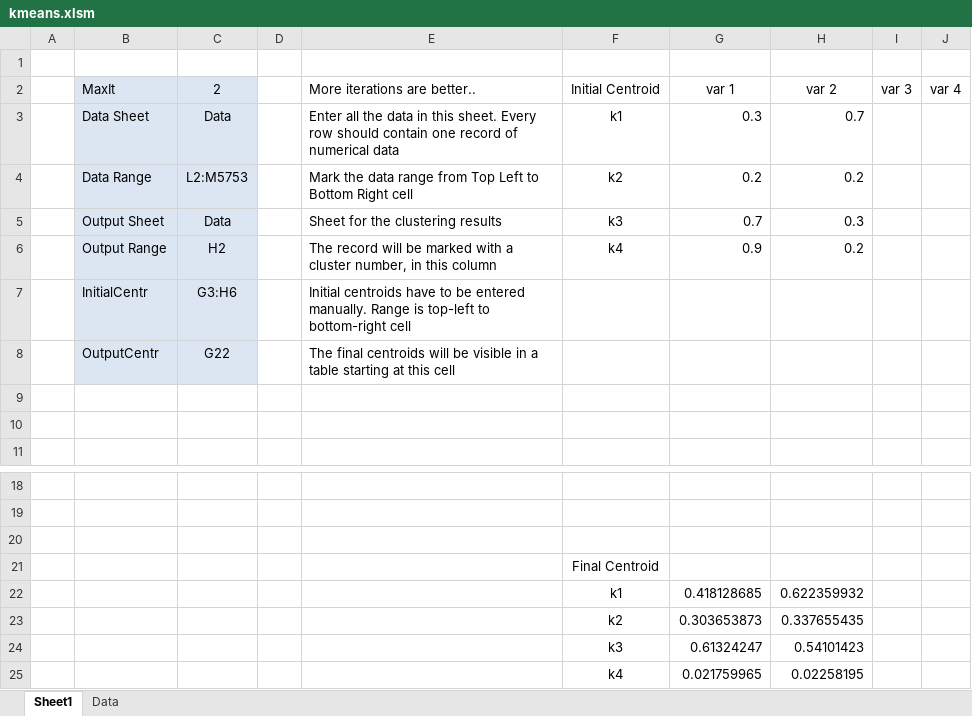
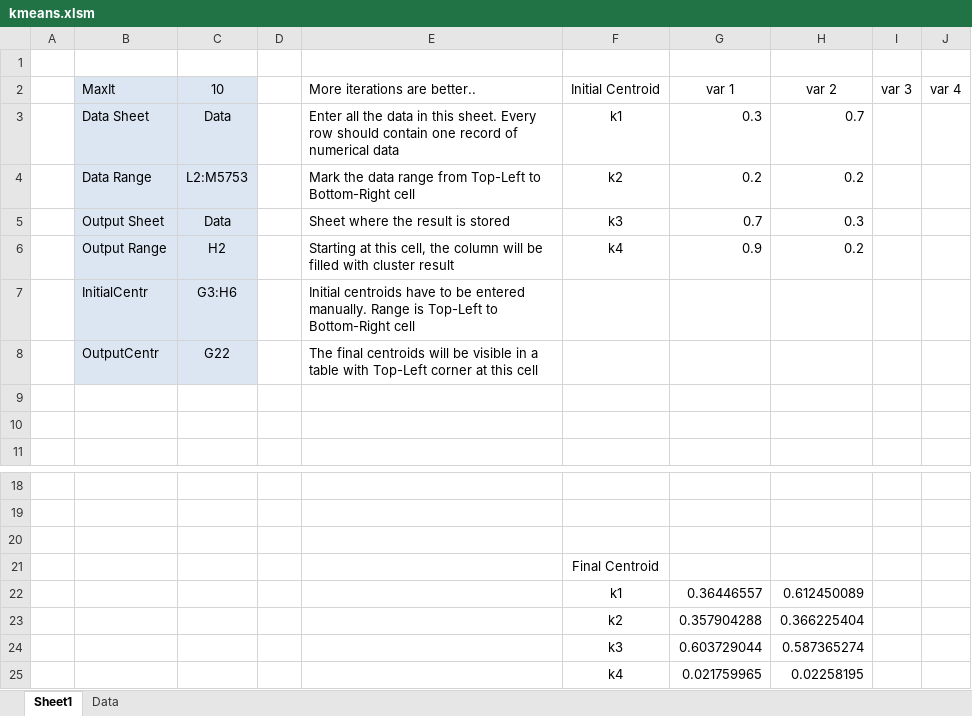
Before and after one commit to gpolic/kmeans-excel, an Excel workbook: kmeans.xlsm, sheet Sheet1, drawn as a sheet; only a part is shown, gaps mark what is left out; values as stored, in another font and other column widths than the file's, no borders; charts and pictures not drawn; removed rows and columns are numbered as before the commit, all else as after; the diff names each change by its address in the sheet, - before the commit and + after, or states it on an @@ line.

```diff
--- a/kmeans.xlsm (sheet Sheet1)
+++ b/kmeans.xlsm (sheet Sheet1)
-C2: 2
+C2: 10
-E4 (More iterations are better..): …range from Top Left to Bottom Right cell
+E4 (More iterations are better..): …range from Top-Left to Bottom-Right cell
-E5 (More iterations are better..): Sheet for the clustering results
+E5 (More iterations are better..): Sheet where the result is stored
-E6 (More iterations are better..): The record will be marked with a cluster number, in this column
+E6 (More iterations are better..): Starting at this cell, the column will be filled with cluster result
-E7 (More iterations are better..): …Range is top-left to bottom-right cell
+E7 (More iterations are better..): …Range is Top-Left to Bottom-Right cell
-E8 (More iterations are better..): …a table starting at this…
+E8 (More iterations are better..): …a table with Top-Left corner at this…
-row 22:  |  |  |  |  | k1 | 0.418128685 | 0.622359932
-row 23:  |  |  |  |  | k2 | 0.303653873 | 0.337655435
-row 24:  |  |  |  |  | k3 | 0.61324247 | 0.54101423
+row 22:  |  |  |  |  | k1 | 0.36446557 | 0.612450089
+row 23:  |  |  |  |  | k2 | 0.357904288 | 0.366225404
+row 24:  |  |  |  |  | k3 | 0.603729044 | 0.587365274
```
Also changed, not shown: sheet Data, charts or pictures, 1 other file.
